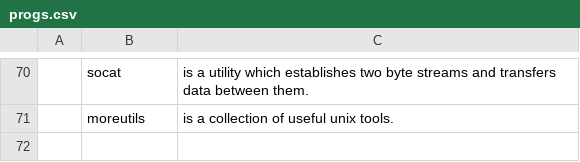
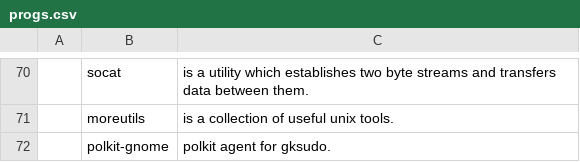
Before and after one commit to shourovrm/LARBS, a CSV file: static/progs.csv, drawn as a sheet; only a part is shown, gaps mark what is left out; the diff names each change by its address in the sheet, - before the commit and + after, or states it on an @@ line.

Commit message:
Update progs.csv

```diff
--- a/static/progs.csv
+++ b/static/progs.csv
+row 72:  | polkit-gnome | polkit agent for gksudo.
```
